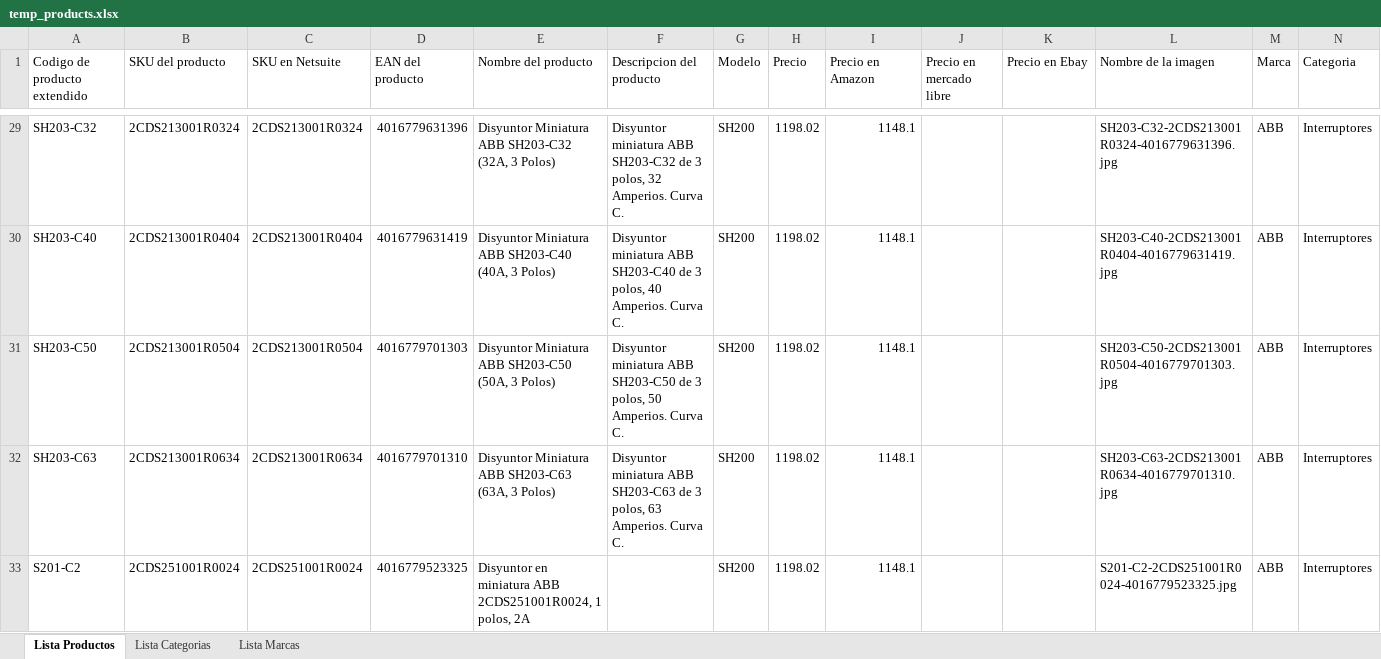
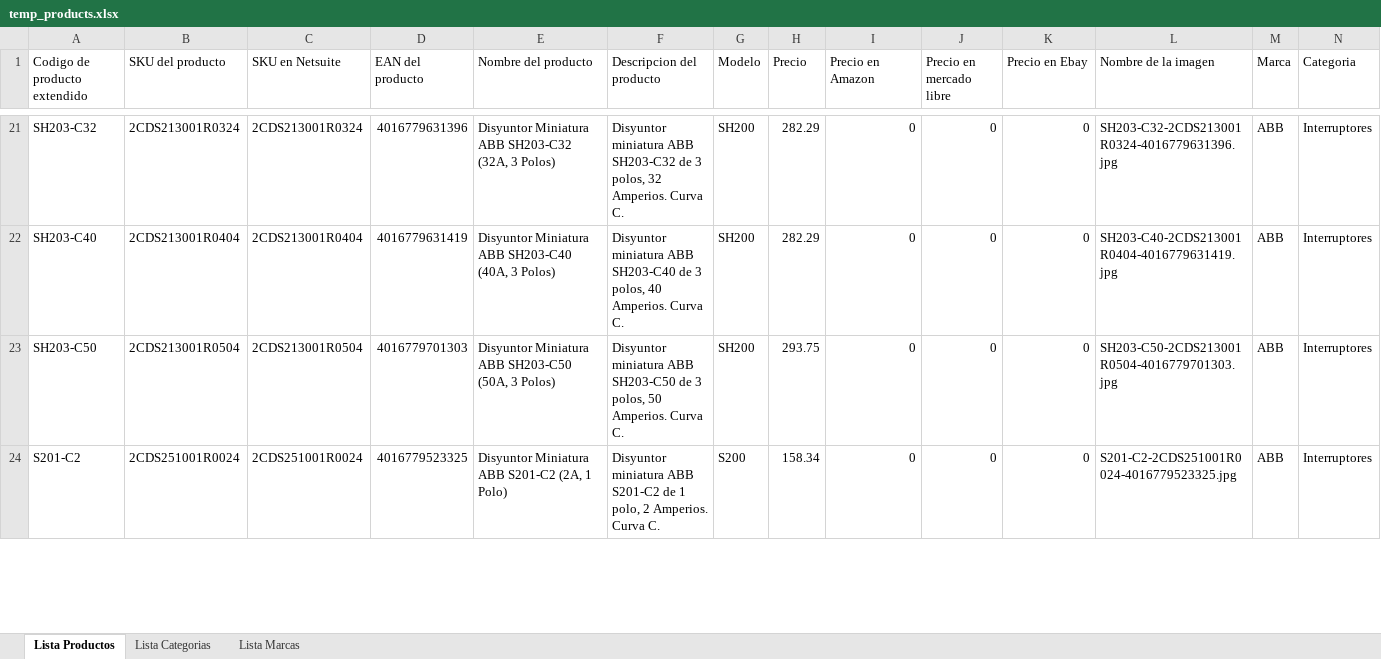
Before and after one commit to OctavioRodriguez83/ABVELECTRICSUPPLY, an Excel workbook: files/temp_products.xlsx, sheet Lista Productos, drawn as a sheet; only a part is shown, gaps mark what is left out; values as stored, in another font and other column widths than the file's, no cell formats; removed rows and columns are numbered as before the commit, all else as after; the diff covers the shown part only; the diff names each change by its address in the sheet, - before the commit and + after, or states it on an @@ line.

```diff
--- a/files/temp_products.xlsx (sheet Lista Productos)
+++ b/files/temp_products.xlsx (sheet Lista Productos)
-H21:H22 (Precio): 1198.02
+H21:H22 (Precio): 282.29
-I21:I23 (Precio en Amazon): 1148.1
+I21:I23 (Precio en Amazon): 0
-J21:J23 (Precio en mercado libre): (empty)
+J21:J23 (Precio en mercado libre): 0
-K21:K23 (Precio en Ebay): (empty)
+K21:K23 (Precio en Ebay): 0
-H23 (Precio): 1198.02
+H23 (Precio): 293.75
-row 32: SH203-C63 | 2CDS213001R0634 | 2CDS213001R0634 | 4016779701310 | Disyuntor Miniatura ABB SH203-C63 (63A, 3 Polos) | Disyuntor miniatura ABB SH203-C63 de 3 polos, 63 Amperios. Curva C. | SH200 | 1198.02 | 1148.1 |  |  | SH203-C63-2CDS213001R0634-4016779701310.jpg | ABB | Interruptores
-E24 (Nombre del producto): Disyuntor en miniatura ABB 2CDS251001R0024, 1 polos, 2A
+E24 (Nombre del producto): Disyuntor Miniatura ABB S201-C2 (2A, 1 Polo)
-F24 (Descripcion del producto): (empty)
+F24 (Descripcion del producto): Disyuntor miniatura ABB S201-C2 de 1 polo, 2 Amperios. Curva C.
-G24 (Modelo): SH200
+G24 (Modelo): S200
-H24 (Precio): 1198.02
+H24 (Precio): 158.34
-I24 (Precio en Amazon): 1148.1
+I24 (Precio en Amazon): 0
-J24 (Precio en mercado libre): (empty)
+J24 (Precio en mercado libre): 0
-K24 (Precio en Ebay): (empty)
+K24 (Precio en Ebay): 0
```
Also changed, not shown: other rows of this sheet, cell formats, formulas that keep their value, 54 other files.
